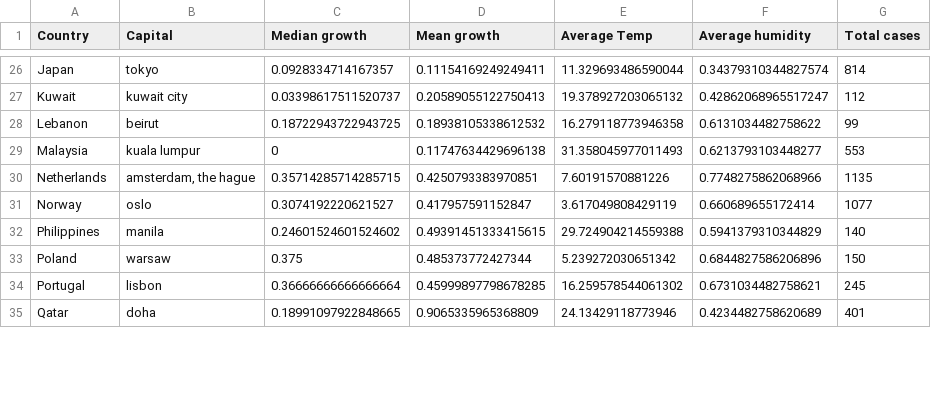
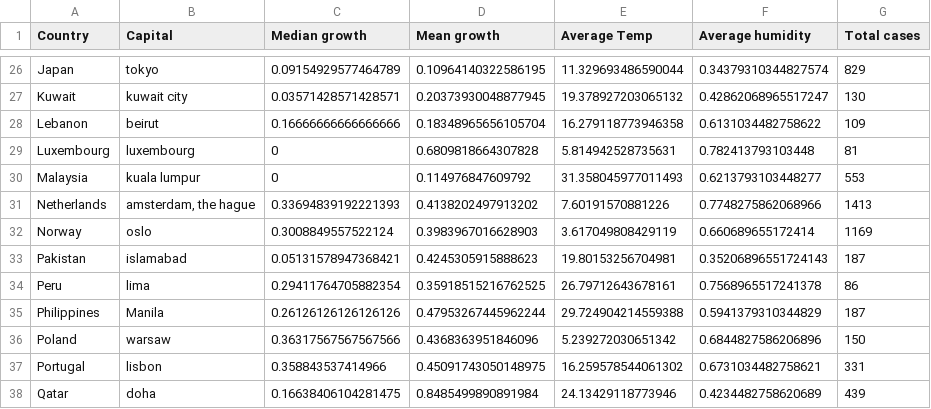
Before and after one commit to CruelMoney/covid19-temperature, a CSV file: result.csv, drawn as a sheet; only a part is shown, gaps mark what is left out; addresses are those after the commit; the diff covers the shown part only; the diff names each change by its address in the sheet, - before the commit and + after, or states it on an @@ line.

```diff
--- a/result.csv
+++ b/result.csv
-C26 (Median growth): 0.0928334714167357
+C26 (Median growth): 0.09154929577464789
-D26 (Mean growth): 0.11154169249249411
+D26 (Mean growth): 0.10964140322586195
-G26 (Total cases): 814
+G26 (Total cases): 829
-C27 (Median growth): 0.03398617511520737
+C27 (Median growth): 0.03571428571428571
-D27 (Mean growth): 0.20589055122750413
+D27 (Mean growth): 0.20373930048877945
-G27 (Total cases): 112
+G27 (Total cases): 130
-C28 (Median growth): 0.18722943722943725
+C28 (Median growth): 0.16666666666666666
-D28 (Mean growth): 0.18938105338612532
+D28 (Mean growth): 0.18348965656105704
-G28 (Total cases): 99
+G28 (Total cases): 109
+row 29: Luxembourg | luxembourg | 0 | 0.6809818664307828 | 5.814942528735631 | 0.782413793103448 | 81
-D30 (Mean growth): 0.11747634429696138
+D30 (Mean growth): 0.114976847609792
-C31 (Median growth): 0.35714285714285715
+C31 (Median growth): 0.33694839192221393
-D31 (Mean growth): 0.4250793383970851
+D31 (Mean growth): 0.4138202497913202
-G31 (Total cases): 1135
+G31 (Total cases): 1413
-C32 (Median growth): 0.3074192220621527
+C32 (Median growth): 0.3008849557522124
-D32 (Mean growth): 0.417957591152847
+D32 (Mean growth): 0.3983967016628903
-G32 (Total cases): 1077
+G32 (Total cases): 1169
+row 33: Pakistan | islamabad | 0.05131578947368421 | 0.4245305915888623 | 19.80153256704981 | 0.35206896551724143 | 187
+row 34: Peru | lima | 0.29411764705882354 | 0.35918515216762525 | 26.79712643678161 | 0.7568965517241378 | 86
-B35 (Capital): manila
+B35 (Capital): Manila
-C35 (Median growth): 0.24601524601524602
+C35 (Median growth): 0.26126126126126126
-D35 (Mean growth): 0.49391451333415615
+D35 (Mean growth): 0.47953267445962244
-G35 (Total cases): 140
+G35 (Total cases): 187
-C36 (Median growth): 0.375
+C36 (Median growth): 0.36317567567567566
-D36 (Mean growth): 0.485373772427344
+D36 (Mean growth): 0.4368363951846096
-C37 (Median growth): 0.36666666666666664
+C37 (Median growth): 0.358843537414966
-D37 (Mean growth): 0.45999897798678285
+D37 (Mean growth): 0.45091743050148975
-G37 (Total cases): 245
+G37 (Total cases): 331
-C38 (Median growth): 0.18991097922848665
+C38 (Median growth): 0.16638406104281475
-D38 (Mean growth): 0.9065335965368809
+D38 (Mean growth): 0.8485499890891984
-G38 (Total cases): 401
+G38 (Total cases): 439
```
Also changed, not shown: 1 added row and 95 edited cells elsewhere in this file, full_data.csv, 5 other files.
